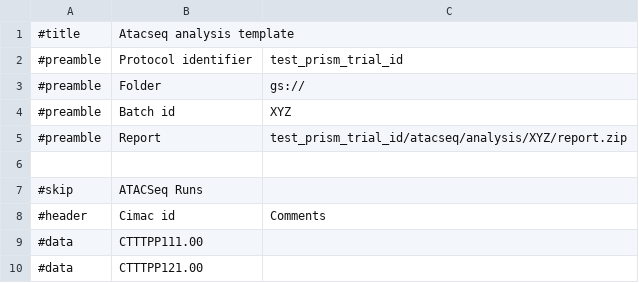
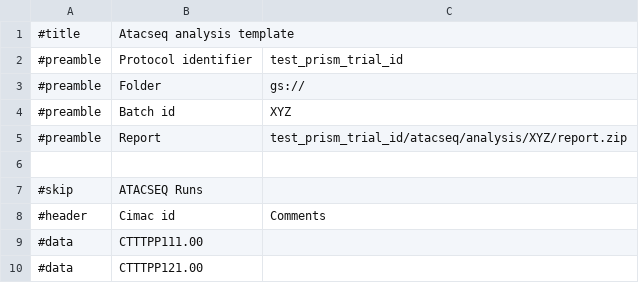
Before and after one commit to CIMAC-CIDC/cidc-schemas, a CSV file: template_examples/csvs/atacseq_analysis_template__ATACseq_Analysis.csv, drawn as a sheet.

```diff
--- a/template_examples/csvs/atacseq_analysis_template__ATACseq_Analysis.csv
+++ b/template_examples/csvs/atacseq_analysis_template__ATACseq_Analysis.csv
@@ -6,3 +6,3 @@
 
-"#skip","ATACSeq Runs"
+"#skip","ATACSEQ Runs"
 "#header","Cimac id","Comments"
```
Also changed, not shown: 11 other files.
